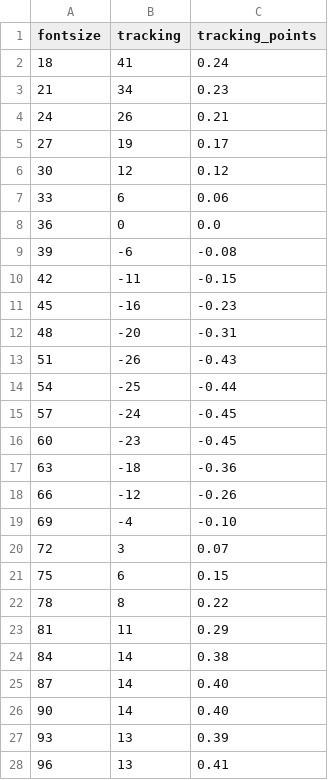
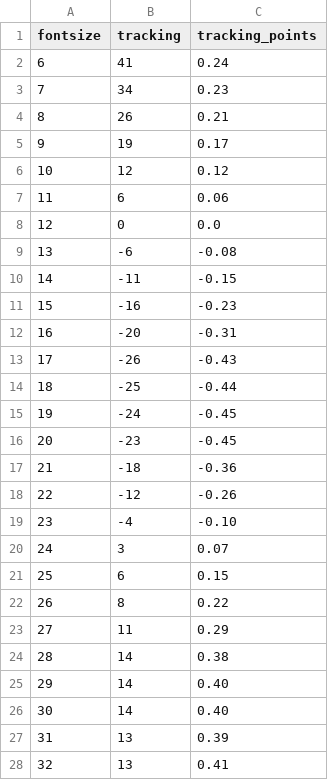
Before and after one commit to JinYuchyi/PSDStringPredictor, a CSV file: PSDStringPredictor/Resources/FontSizeTrackingTable.csv, drawn as a sheet; only a part is shown; the diff covers the shown part only.

```diff
--- a/PSDStringPredictor/Resources/FontSizeTrackingTable.csv
+++ b/PSDStringPredictor/Resources/FontSizeTrackingTable.csv
@@ -1,28 +1,28 @@
 fontsize,tracking,tracking_points
-18,41,0.24
-21,34,0.23
-24,26,0.21
-27,19,0.17
-30,12,0.12
-33,6,0.06
-36,0,0.0
-39,-6,-0.08
-42,-11,-0.15
-45,-16,-0.23
-48,-20,-0.31
-51,-26,-0.43
-54,-25,-0.44
-57,-24,-0.45
-60,-23,-0.45
-63,-18,-0.36
-66,-12,-0.26
-69,-4,-0.10
-72,3,0.07
-75,6,0.15
-78,8,0.22
-81,11,0.29
-84,14,0.38
-87,14,0.40
-90,14,0.40
-93,13,0.39
-96,13,0.41
+6,41,0.24
+7,34,0.23
+8,26,0.21
+9,19,0.17
+10,12,0.12
+11,6,0.06
+12,0,0.0
+13,-6,-0.08
+14,-11,-0.15
+15,-16,-0.23
+16,-20,-0.31
+17,-26,-0.43
+18,-25,-0.44
+19,-24,-0.45
+20,-23,-0.45
+21,-18,-0.36
+22,-12,-0.26
+23,-4,-0.10
+24,3,0.07
+25,6,0.15
+26,8,0.22
+27,11,0.29
+28,14,0.38
+29,14,0.40
+30,14,0.40
+31,13,0.39
+32,13,0.41
```
Also changed, not shown: 37 edited cells elsewhere in this file, 37 other files.
